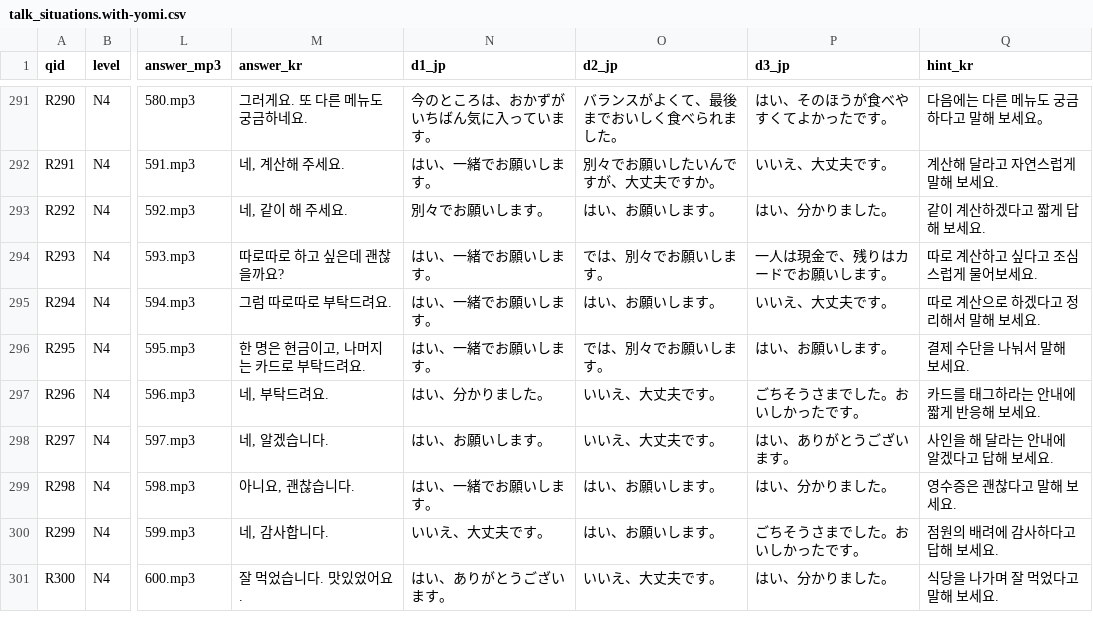
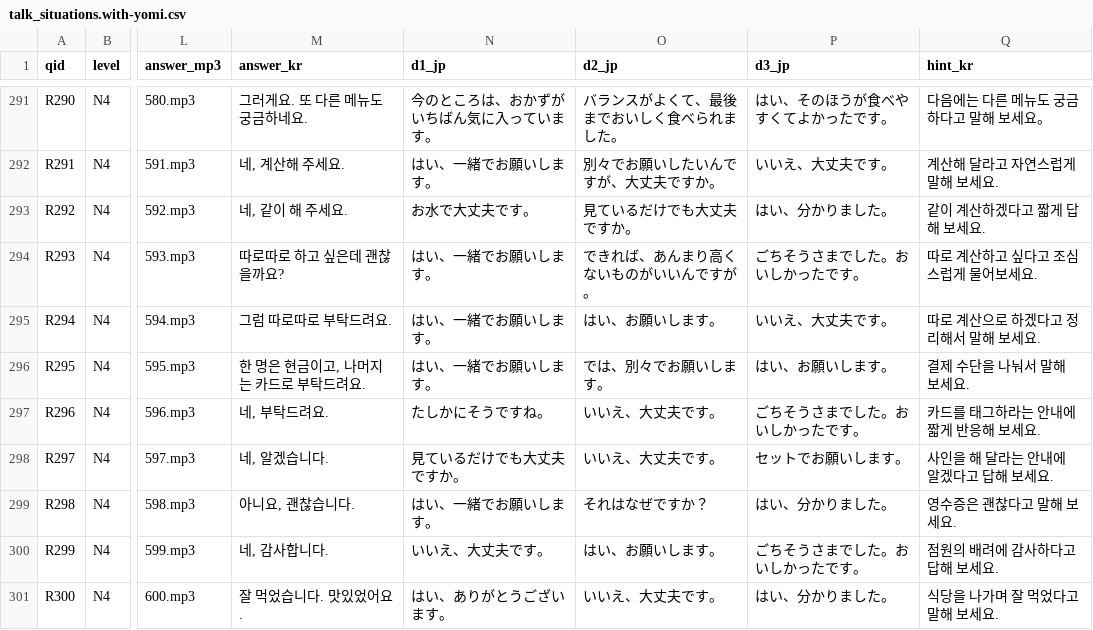
Before and after one commit to hotena0727/hotenai, a CSV file: public/csv/talk_situations.with-yomi.csv, drawn as a sheet; only a part is shown, gaps mark what is left out; the diff names each change by its address in the sheet, - before the commit and + after, or states it on an @@ line.

Commit message:
Generate talk_situations.with-yomi.csv

```diff
--- a/public/csv/talk_situations.with-yomi.csv
+++ b/public/csv/talk_situations.with-yomi.csv
-N293 (d1_jp): 別々でお願いします。
+N293 (d1_jp): お水で大丈夫です。
-O293 (d2_jp): はい、お願いします。
+O293 (d2_jp): 見ているだけでも大丈夫ですか。
-O294 (d2_jp): では、別々でお願いします。
+O294 (d2_jp): できれば、あんまり高くないものがいいんですが。
-P294 (d3_jp): 一人は現金で、残りはカードでお願いします。
+P294 (d3_jp): ごちそうさまでした。おいしかったです。
-N297 (d1_jp): はい、分かりました。
+N297 (d1_jp): たしかにそうですね。
-N298 (d1_jp): はい、お願いします。
+N298 (d1_jp): 見ているだけでも大丈夫ですか。
-P298 (d3_jp): はい、ありがとうございます。
+P298 (d3_jp): セットでお願いします。
-O299 (d2_jp): はい、お願いします。
+O299 (d2_jp): それはなぜですか？
```
